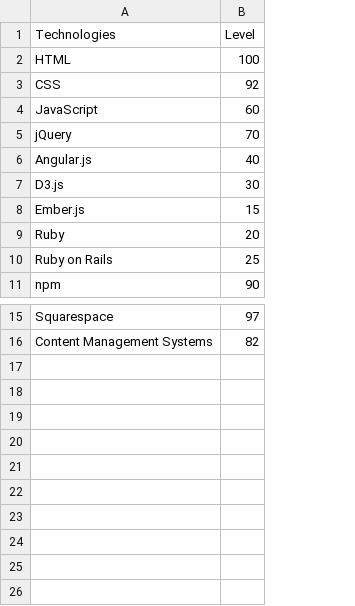
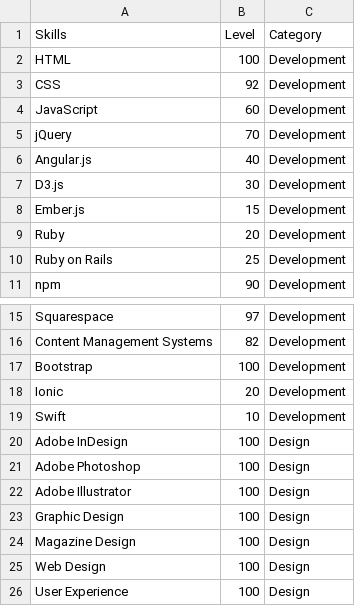
Before and after one commit to Steph-Blondet/d3, a CSV file: bubble-chart/data/tech-stack.csv, drawn as a sheet; only a part is shown, gaps mark what is left out; the diff names each change by its address in the sheet, - before the commit and + after, or states it on an @@ line.

Commit message:
updating data file, creating buttons to add functionality, and creating combine and split functionalities

```diff
--- a/bubble-chart/data/tech-stack.csv
+++ b/bubble-chart/data/tech-stack.csv
+column C (Category), rows 2-11: all Development; rows 15-16: Development | Development
-A1: Technologies
+A1: Skills
+row 17: Bootstrap | 100 | Development
+row 18: Ionic | 20 | Development
+row 19: Swift | 10 | Development
+row 20: Adobe InDesign | 100 | Design
+row 21: Adobe Photoshop | 100 | Design
+row 22: Adobe Illustrator | 100 | Design
+row 23: Graphic Design | 100 | Design
+row 24: Magazine Design | 100 | Design
+row 25: Web Design | 100 | Design
+row 26: User Experience | 100 | Design
```
Also changed, not shown: 2 other files.
